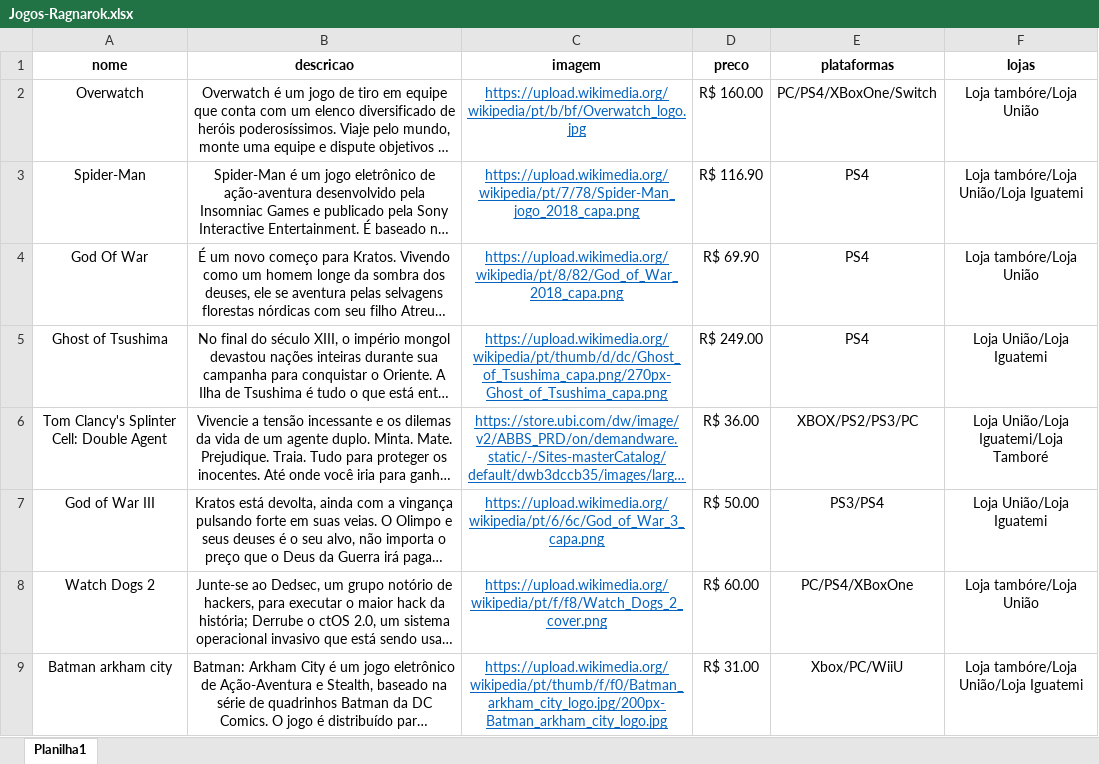
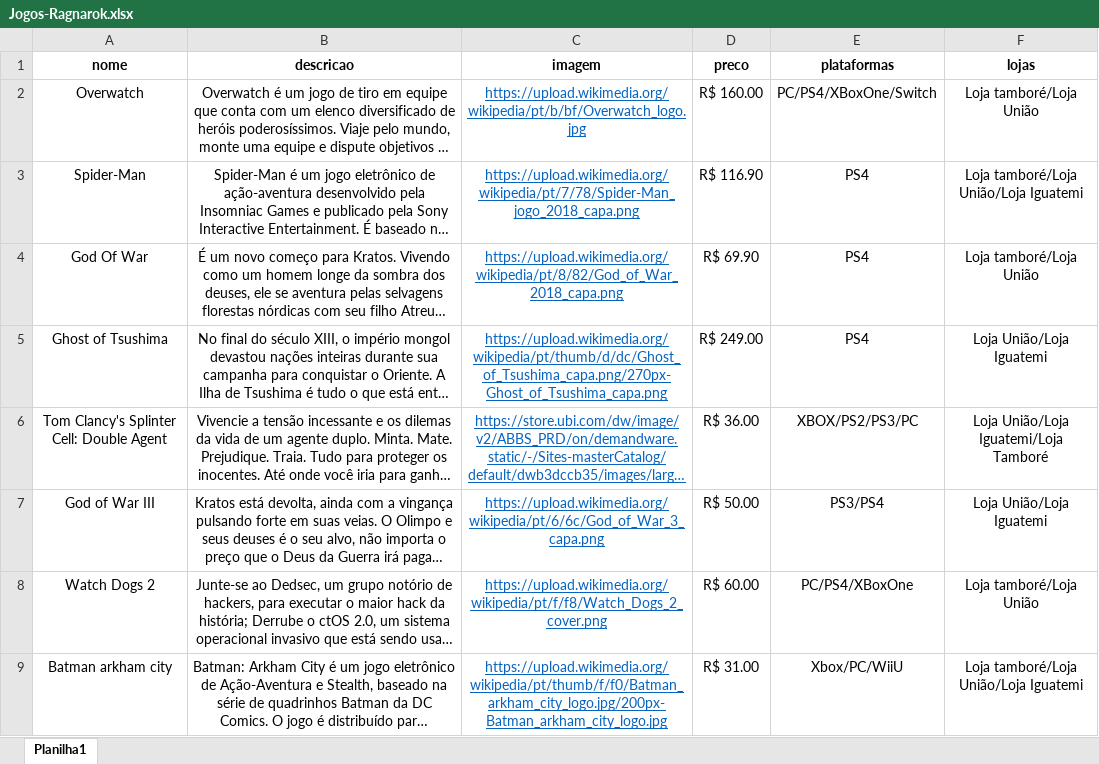
Before and after one commit to Oliveira-Renato/Smart-Games-Store, an Excel workbook: server/exeldata/Jogos-Ragnarok.xlsx, sheet Planilha1, drawn as a sheet; long unchanged cells end in …; values as stored, in another font and other column widths than the file's, no borders; charts and pictures not drawn; the diff names each change by its address in the sheet, - before the commit and + after, or states it on an @@ line.

```diff
--- a/server/exeldata/Jogos-Ragnarok.xlsx (sheet Planilha1)
+++ b/server/exeldata/Jogos-Ragnarok.xlsx (sheet Planilha1)
-F2 (lojas): Loja tambóre/Loja União
+F2 (lojas): Loja tamboré/Loja União
-F3 (lojas): Loja tambóre/Loja União/Loja Iguatemi
+F3 (lojas): Loja tamboré/Loja União/Loja Iguatemi
-F4 (lojas): Loja tambóre/Loja União
+F4 (lojas): Loja tamboré/Loja União
-F8 (lojas): Loja tambóre/Loja União
+F8 (lojas): Loja tamboré/Loja União
-F9 (lojas): Loja tambóre/Loja União/Loja Iguatemi
+F9 (lojas): Loja tamboré/Loja União/Loja Iguatemi
```
Also changed, not shown: 7 other files.
